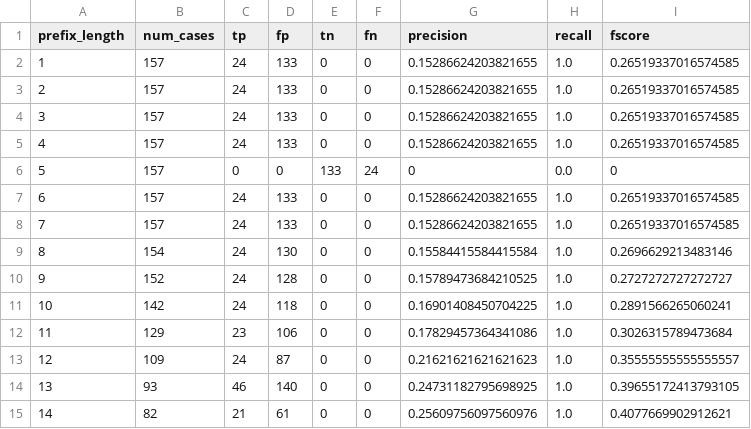
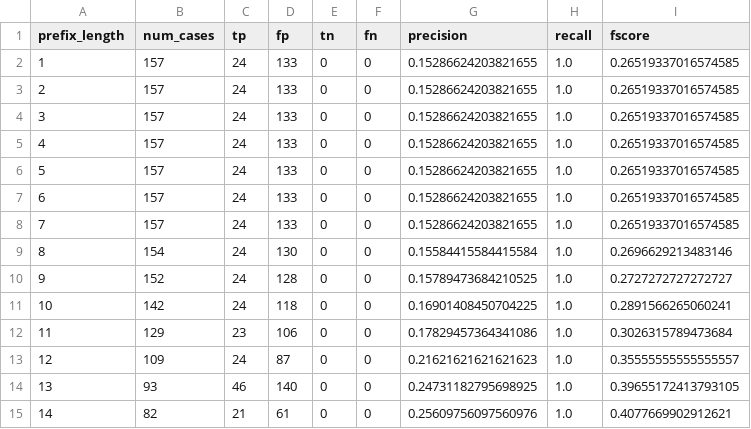
Before and after one commit to GoldenRose01/Thesis, a CSV file: media/output/result/sepsis_cases_4_complex_evaluation_weighted_edit_distance.csv, drawn as a sheet; removed rows and columns are numbered as before the commit, all else as after; the diff names each change by its address in the sheet, - before the commit and + after, or states it on an @@ line.

```diff
--- a/media/output/result/sepsis_cases_4_complex_evaluation_weighted_edit_distance.csv
+++ b/media/output/result/sepsis_cases_4_complex_evaluation_weighted_edit_distance.csv
-row 6: 5 | 157 | 0 | 0 | 133 | 24 | 0 | 0.0 | 0
+row 6: 5 | 157 | 24 | 133 | 0 | 0 | 0.15286624203821655 | 1.0 | 0.26519337016574585
```
Also changed, not shown: Prospetto.csv, media/output/model_params.csv, 26 other files.
